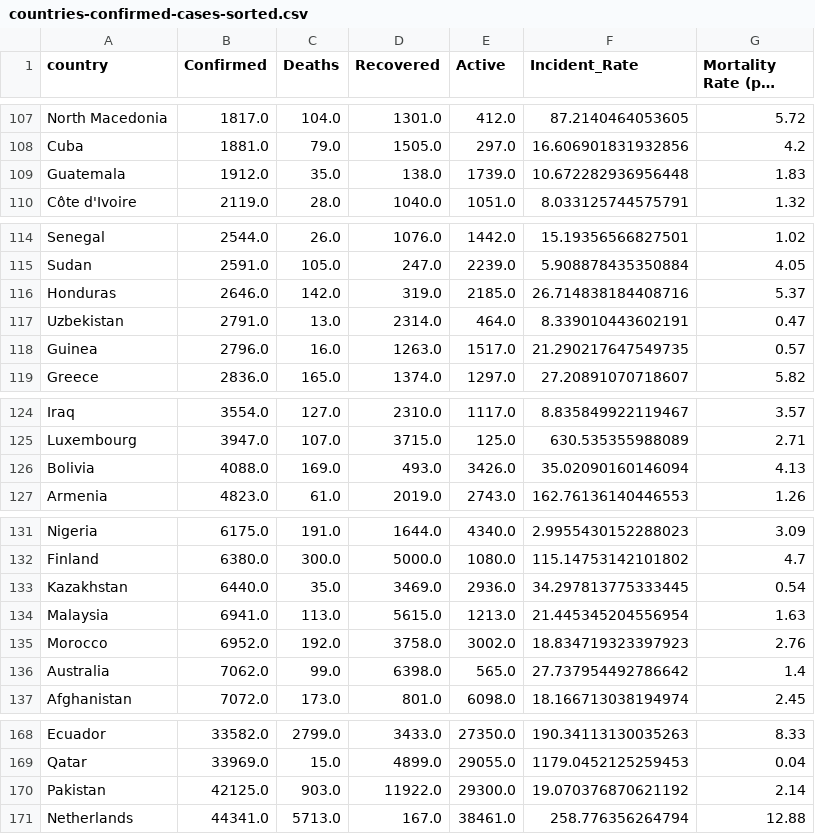
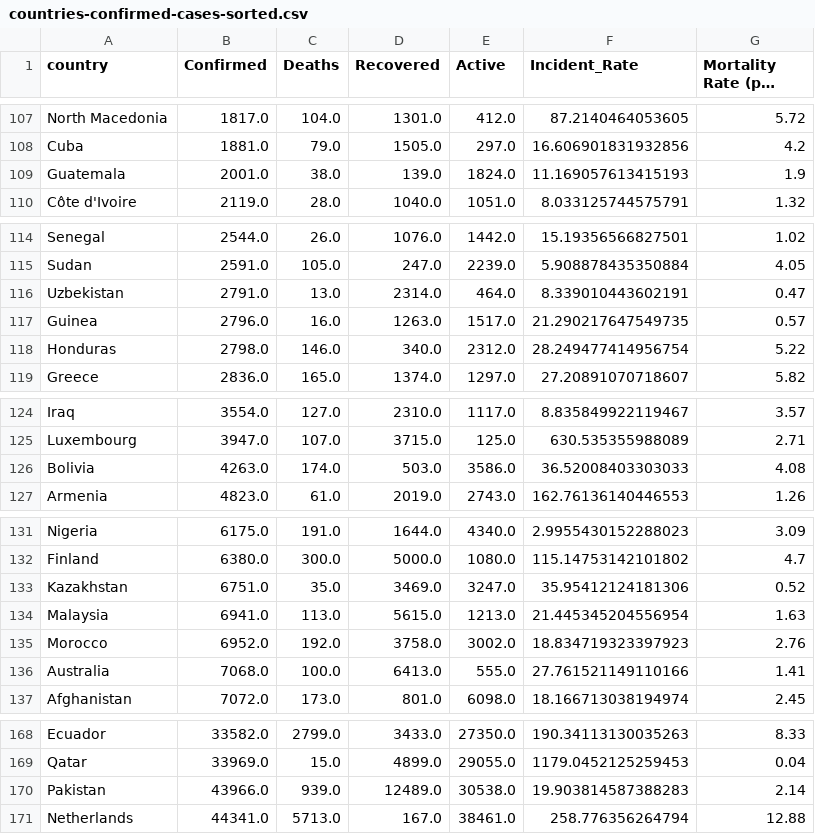
Before and after one commit to singhshivam/Covid-visualization, a CSV file: graphs/countries-confirmed-cases-sorted.csv, drawn as a sheet; only a part is shown, gaps mark what is left out; long unchanged cells end in …; the diff covers the shown part only.

```diff
--- a/graphs/countries-confirmed-cases-sorted.csv
+++ b/graphs/countries-confirmed-cases-sorted.csv
@@ -108,3 +108,3 @@ North Macedonia,1817.0,104.0,1301.0,412.0,87.2140464053605,5.72
 Cuba,1881.0,79.0,1505.0,297.0,16.606901831932856,4.2
-Guatemala,1912.0,35.0,138.0,1739.0,10.672282936956448,1.83
+Guatemala,2001.0,38.0,139.0,1824.0,11.169057613415193,1.9
 Côte d'Ivoire,2119.0,28.0,1040.0,1051.0,8.033125744575791,1.32
@@ -115,5 +115,5 @@ Senegal,2544.0,26.0,1076.0,1442.0,15.19356566827501,1.02
 Sudan,2591.0,105.0,247.0,2239.0,5.908878435350884,4.05
-Honduras,2646.0,142.0,319.0,2185.0,26.714838184408716,5.37
 Uzbekistan,2791.0,13.0,2314.0,464.0,8.339010443602191,0.47
 Guinea,2796.0,16.0,1263.0,1517.0,21.290217647549735,0.57
+Honduras,2798.0,146.0,340.0,2312.0,28.249477414956754,5.22
 Greece,2836.0,165.0,1374.0,1297.0,27.20891070718607,5.82
@@ -125,3 +125,3 @@ Iraq,3554.0,127.0,2310.0,1117.0,8.835849922119467,3.57
 Luxembourg,3947.0,107.0,3715.0,125.0,630.535355988089,2.71
-Bolivia,4088.0,169.0,493.0,3426.0,35.02090160146094,4.13
+Bolivia,4263.0,174.0,503.0,3586.0,36.52008403303033,4.08
 Armenia,4823.0,61.0,2019.0,2743.0,162.76136140446553,1.26
@@ -132,6 +132,6 @@ Nigeria,6175.0,191.0,1644.0,4340.0,2.9955430152288023,3.09
 Finland,6380.0,300.0,5000.0,1080.0,115.14753142101802,4.7
-Kazakhstan,6440.0,35.0,3469.0,2936.0,34.297813775333445,0.54
+Kazakhstan,6751.0,35.0,3469.0,3247.0,35.95412124181306,0.52
 Malaysia,6941.0,113.0,5615.0,1213.0,21.445345204556954,1.63
 Morocco,6952.0,192.0,3758.0,3002.0,18.834719323397923,2.76
-Australia,7062.0,99.0,6398.0,565.0,27.737954492786642,1.4
+Australia,7068.0,100.0,6413.0,555.0,27.761521149110166,1.41
 Afghanistan,7072.0,173.0,801.0,6098.0,18.166713038194974,2.45
@@ -169,3 +169,3 @@ Ecuador,33582.0,2799.0,3433.0,27350.0,190.34113130035263,8.33
 Qatar,33969.0,15.0,4899.0,29055.0,1179.0452125259453,0.04
-Pakistan,42125.0,903.0,11922.0,29300.0,19.070376870621192,2.14
+Pakistan,43966.0,939.0,12489.0,30538.0,19.903814587388283,2.14
 Netherlands,44341.0,5713.0,167.0,38461.0,258.776356264794,12.88
```
Also changed, not shown: 10 edited cells elsewhere in this file, 2 other files.
